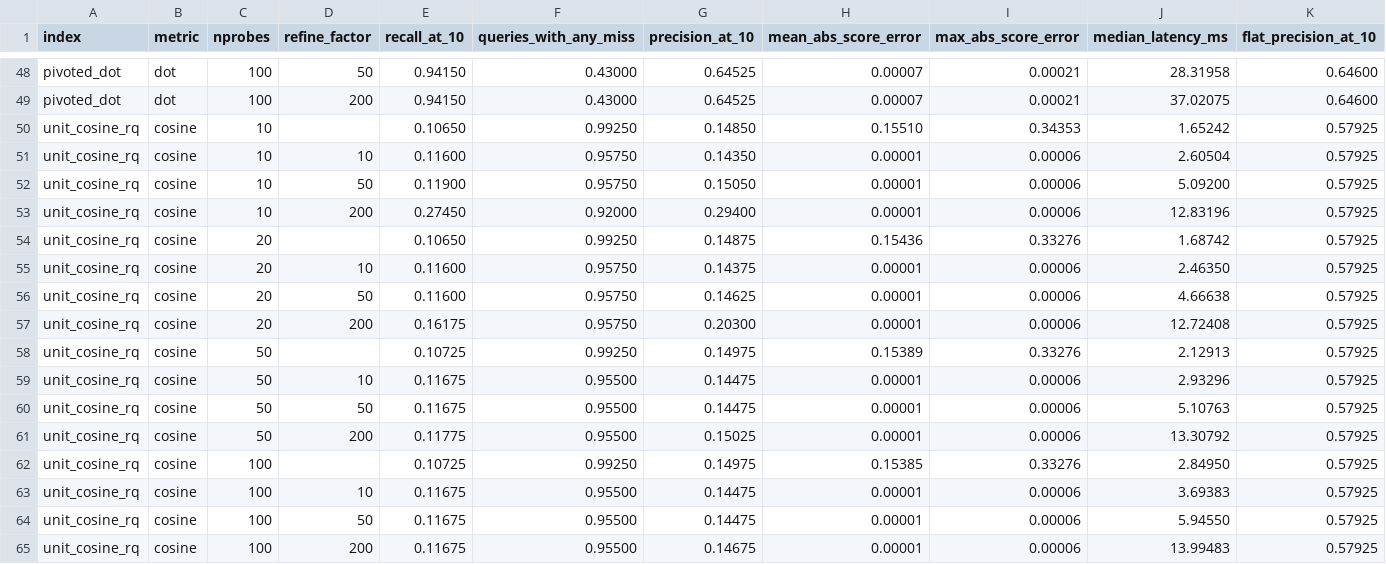
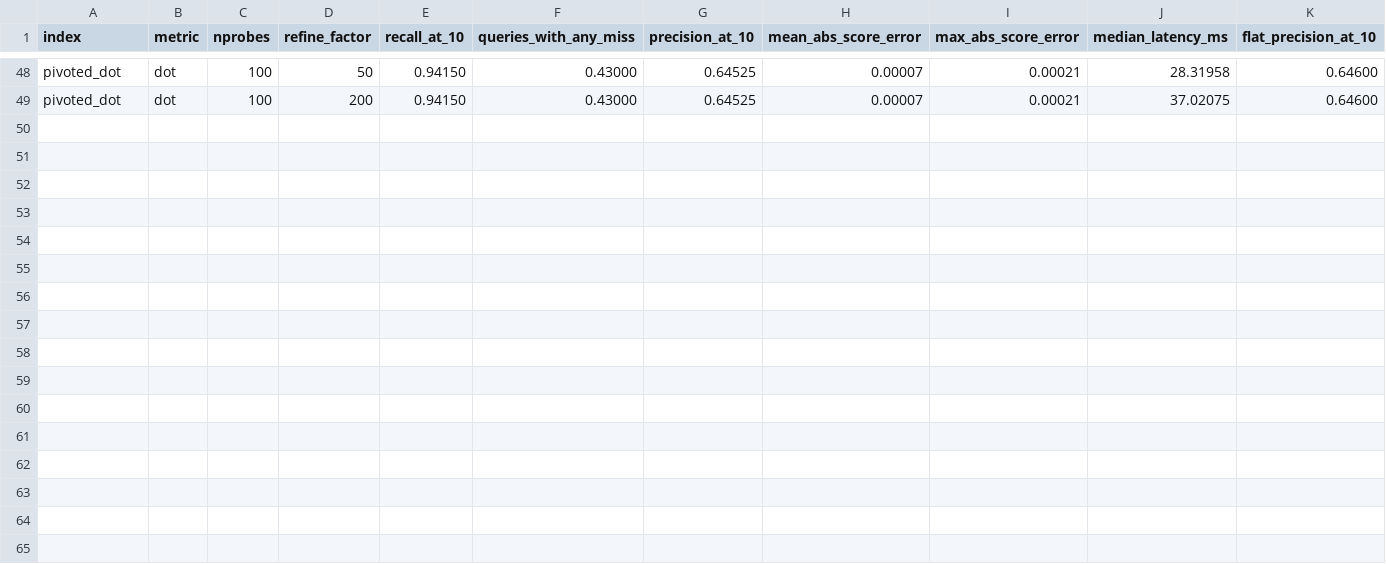
Before and after one commit to hyperdimensionalcomputingai/bundling-capacity, a CSV file: results/missingness/experiment5_summary.csv, drawn as a sheet; only a part is shown, gaps mark what is left out; rows hold the shown columns only; the diff names each change by its address in the sheet, - before the commit and + after, or states it on an @@ line.

Commit message:
refactor: use IVF_PQ only in Experiment 5; archive the RaBitQ results
The project uses IVF_PQ only. Remove the IVF_RQ index from experiment5_index.py
and its figure. The earlier RaBitQ results move to experiment5_rabitq.csv, and
the report, README and methodology keep the finding, noting the code is at
f194888.

```diff
--- a/results/missingness/experiment5_summary.csv
+++ b/results/missingness/experiment5_summary.csv
-row 50: unit_cosine_rq | cosine | 10 |  | 0.10650 | 0.99250 | 0.14850 | 0.15510 | 0.34353 | 1.65242 | 0.57925
-row 51: unit_cosine_rq | cosine | 10 | 10 | 0.11600 | 0.95750 | 0.14350 | 0.00001 | 0.00006 | 2.60504 | 0.57925
-row 52: unit_cosine_rq | cosine | 10 | 50 | 0.11900 | 0.95750 | 0.15050 | 0.00001 | 0.00006 | 5.09200 | 0.57925
-row 53: unit_cosine_rq | cosine | 10 | 200 | 0.27450 | 0.92000 | 0.29400 | 0.00001 | 0.00006 | 12.83196 | 0.57925
-row 54: unit_cosine_rq | cosine | 20 |  | 0.10650 | 0.99250 | 0.14875 | 0.15436 | 0.33276 | 1.68742 | 0.57925
-row 55: unit_cosine_rq | cosine | 20 | 10 | 0.11600 | 0.95750 | 0.14375 | 0.00001 | 0.00006 | 2.46350 | 0.57925
-row 56: unit_cosine_rq | cosine | 20 | 50 | 0.11600 | 0.95750 | 0.14625 | 0.00001 | 0.00006 | 4.66638 | 0.57925
-row 57: unit_cosine_rq | cosine | 20 | 200 | 0.16175 | 0.95750 | 0.20300 | 0.00001 | 0.00006 | 12.72408 | 0.57925
-row 58: unit_cosine_rq | cosine | 50 |  | 0.10725 | 0.99250 | 0.14975 | 0.15389 | 0.33276 | 2.12913 | 0.57925
-row 59: unit_cosine_rq | cosine | 50 | 10 | 0.11675 | 0.95500 | 0.14475 | 0.00001 | 0.00006 | 2.93296 | 0.57925
-row 60: unit_cosine_rq | cosine | 50 | 50 | 0.11675 | 0.95500 | 0.14475 | 0.00001 | 0.00006 | 5.10763 | 0.57925
-row 61: unit_cosine_rq | cosine | 50 | 200 | 0.11775 | 0.95500 | 0.15025 | 0.00001 | 0.00006 | 13.30792 | 0.57925
-row 62: unit_cosine_rq | cosine | 100 |  | 0.10725 | 0.99250 | 0.14975 | 0.15385 | 0.33276 | 2.84950 | 0.57925
-row 63: unit_cosine_rq | cosine | 100 | 10 | 0.11675 | 0.95500 | 0.14475 | 0.00001 | 0.00006 | 3.69383 | 0.57925
-row 64: unit_cosine_rq | cosine | 100 | 50 | 0.11675 | 0.95500 | 0.14475 | 0.00001 | 0.00006 | 5.94550 | 0.57925
-row 65: unit_cosine_rq | cosine | 100 | 200 | 0.11675 | 0.95500 | 0.14675 | 0.00001 | 0.00006 | 13.99483 | 0.57925
```
Also changed, not shown: 16 other files.
